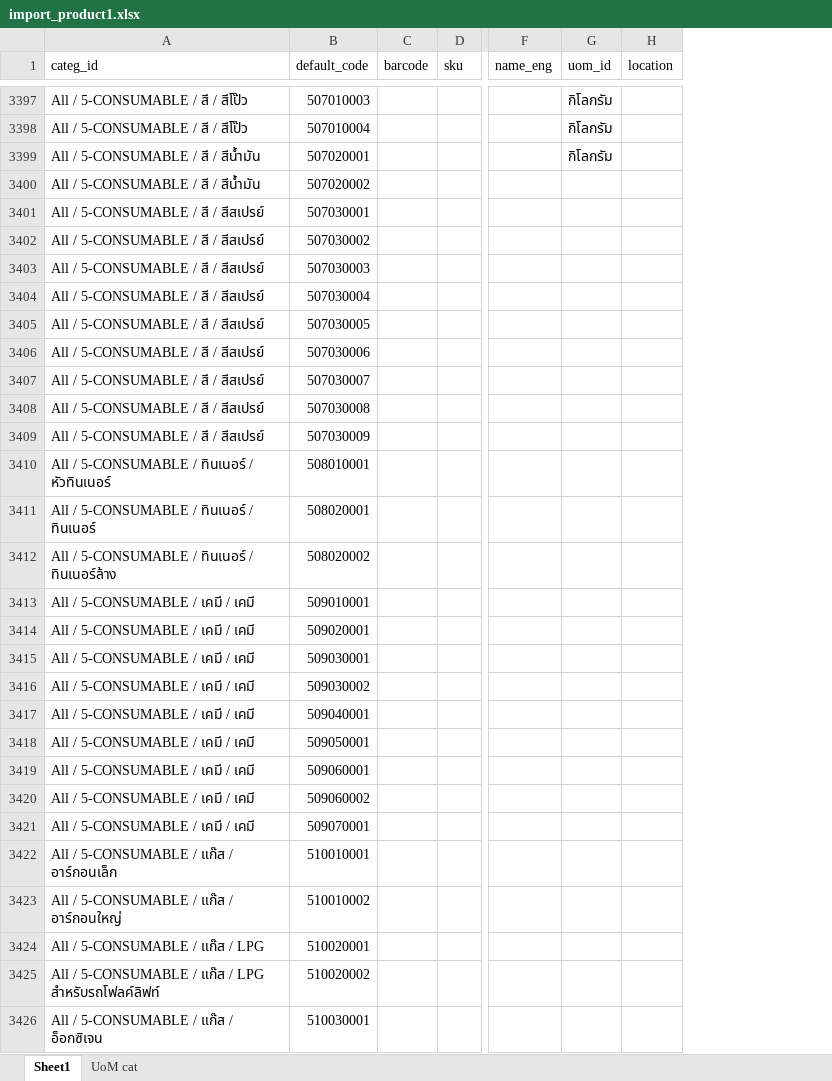
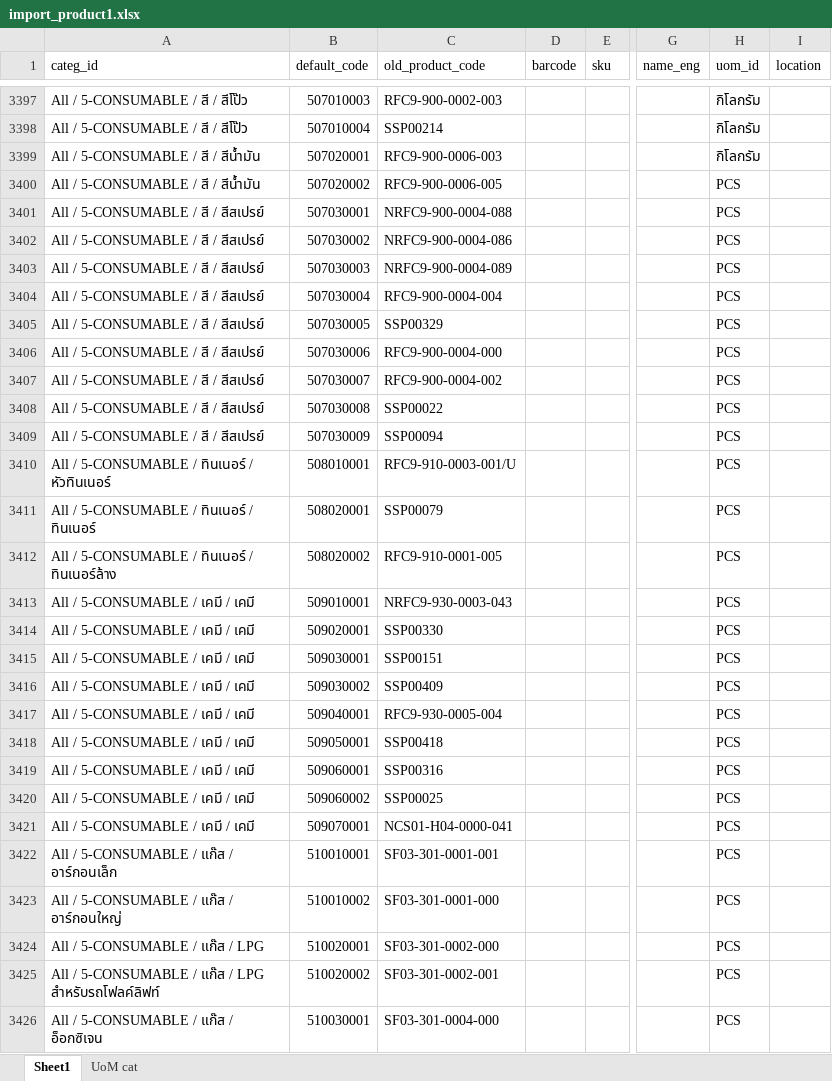
Before and after one commit to apcball/Project1, an Excel workbook: Data_file/import_product1.xlsx, sheet Sheet1, drawn as a sheet; only a part is shown, gaps mark what is left out; values as stored, in another font and other column widths than the file's, no cell formats; addresses are those after the commit; the diff covers the shown part only; the diff names each change by its address in the sheet, - before the commit and + after, or states it on an @@ line.

```diff
--- a/Data_file/import_product1.xlsx (sheet Sheet1)
+++ b/Data_file/import_product1.xlsx (sheet Sheet1)
+column C (old_product_code), rows 3397-3426: RFC9-900-0002-003 | SSP00214 | RFC9-900-0006-003 | RFC9-900-0006-005 | NRFC9-900-0004-088 | NRFC9-900-0004-086 | NRFC9-900-0004-089 | RFC9-900-0004-004 | SSP00329 | RFC9-900-0004-000 | RFC9-900-0004-002 | SSP00022 | SSP00094 | RFC9-910-0003-001/U | SSP00079 | RFC9-910-0001-005 | NRFC9-930-0003-043 | SSP00330 | SSP00151 | SSP00409 | RFC9-930-0005-004 | SSP00418 | SSP00316 | SSP00025 | NCS01-H04-0000-041 | SF03-301-0001-001 | SF03-301-0001-000 | SF03-301-0002-000 | SF03-301-0002-001 | SF03-301-0004-000
-H3400:H3426 (uom_id): (empty)
+H3400:H3426 (uom_id): PCS
```
Also changed, not shown: 3 edited cells elsewhere in this sheet, cell formats, 1 other file.
